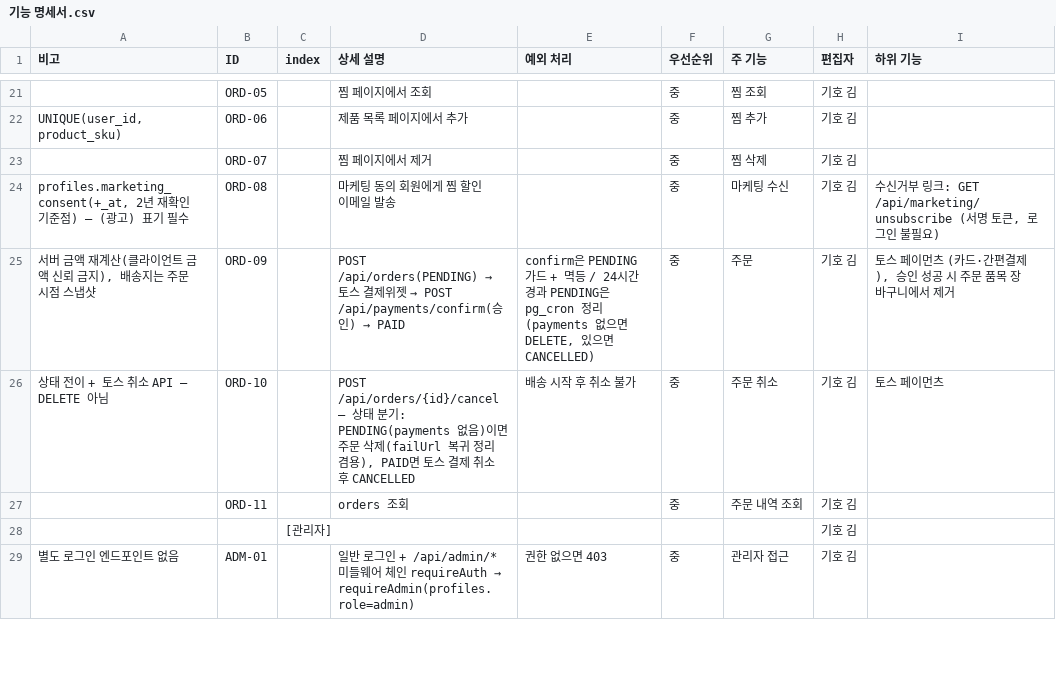
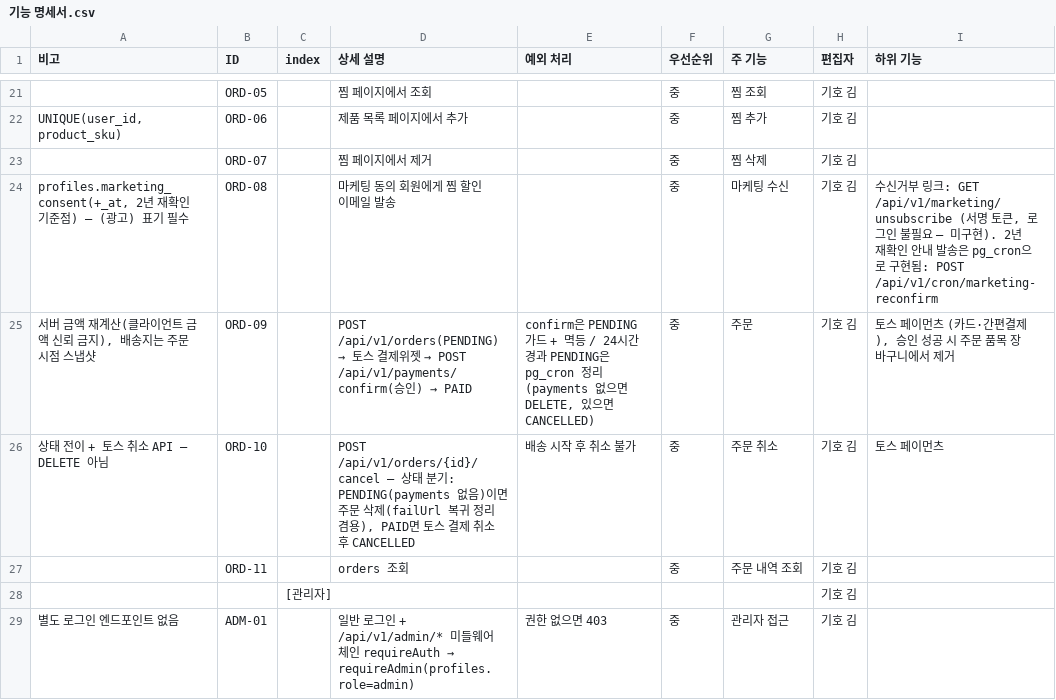
Before and after one commit to roboseasy/roboseasy-website, a CSV file: .agent/specs/기능 명세서.csv, drawn as a sheet; only a part is shown, gaps mark what is left out; the diff covers the shown part only; the diff names each change by its address in the sheet, - before the commit and + after, or states it on an @@ line.

```diff
--- a/.agent/specs/기능 명세서.csv
+++ b/.agent/specs/기능 명세서.csv
-I24 (하위 기능): …링크: GET /api/marketing/unsubscribe (서명 토큰, 로그인 불필요)
+I24 (하위 기능): …링크: GET /api/v1/marketing/unsubscribe (서명 토큰, 로그인 불필요 — 미구현). 2년 재확인 안내 발송은 pg_cron으로 구현됨: POST /api/v1/cron/marketing-reconfirm
@@ D25 (상세 설명): POST /api/orders(PENDING) → 토스 결제위젯 → POST /api/payments/confirm(승인… → POST /api/v1/orders(PENDING) → 토스 결제위젯 → POST /api/v1/payments/confirm(승인… @@
-D26 (상세 설명): POST /api/orders/{id}/cancel — 상태…
+D26 (상세 설명): POST /api/v1/orders/{id}/cancel — 상태…
-D29 (상세 설명): …+ /api/admin/* 미들…
+D29 (상세 설명): …+ /api/v1/admin/* 미들…
```
Also changed, not shown: 12 edited cells elsewhere in this file, .agent/specs/API 명세서.csv, 6 other files.
